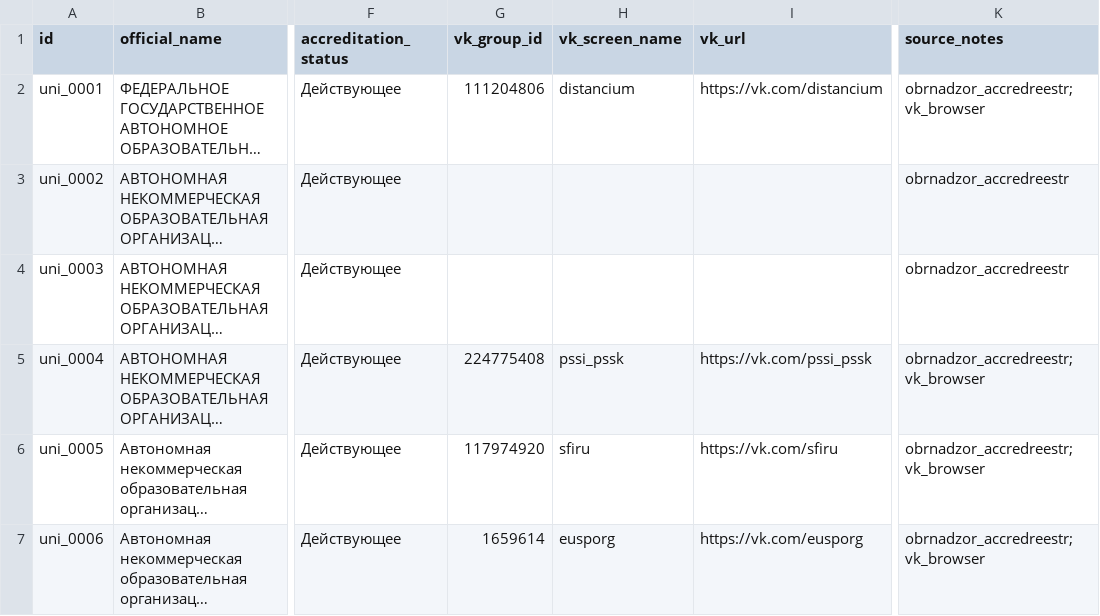
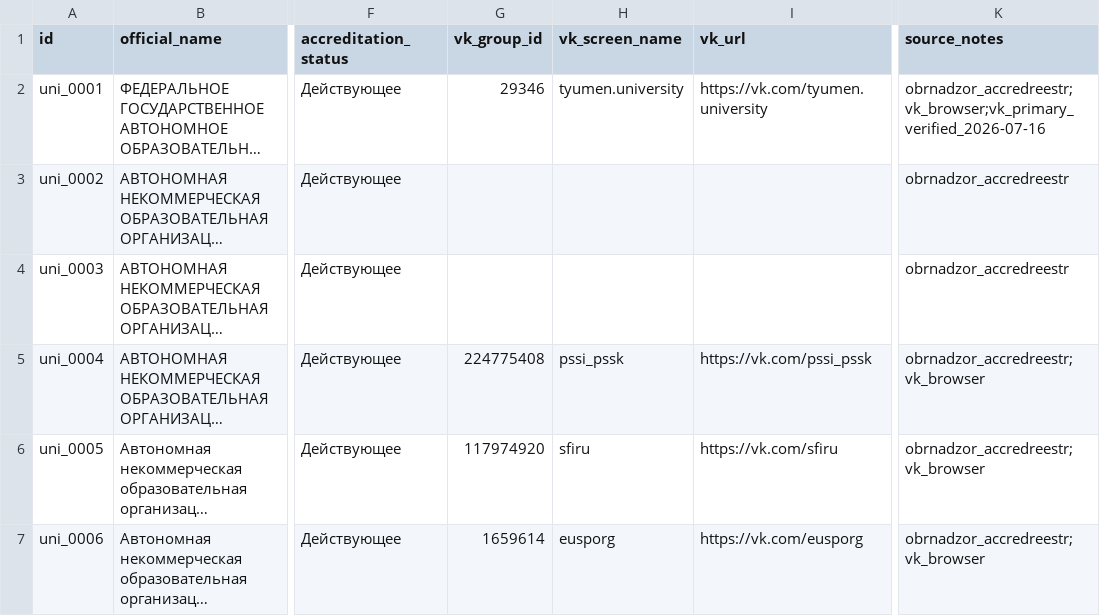
Before and after one commit to Bolshevichok/search-for-candidates, a CSV file: data/university_registry.csv, drawn as a sheet; only a part is shown, gaps mark what is left out; long unchanged cells end in …; the diff names each change by its address in the sheet, - before the commit and + after, or states it on an @@ line.

```diff
--- a/data/university_registry.csv
+++ b/data/university_registry.csv
-G2 (vk_group_id): 111204806
+G2 (vk_group_id): 29346
-H2 (vk_screen_name): distancium
+H2 (vk_screen_name): tyumen.university
-I2 (vk_url): https://vk.com/distancium
+I2 (vk_url): https://vk.com/tyumen.university
-K2 (source_notes): obrnadzor_accredreestr;vk_browser
+K2 (source_notes): obrnadzor_accredreestr;vk_browser;vk_primary_verified_2026-07-16
```
Also changed, not shown: 3 other files.
